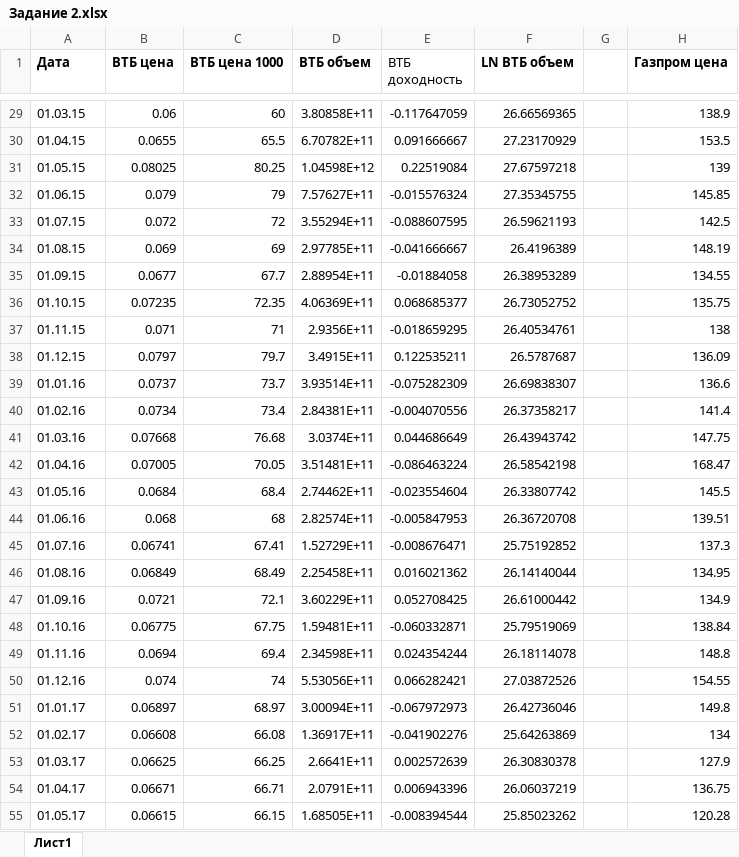
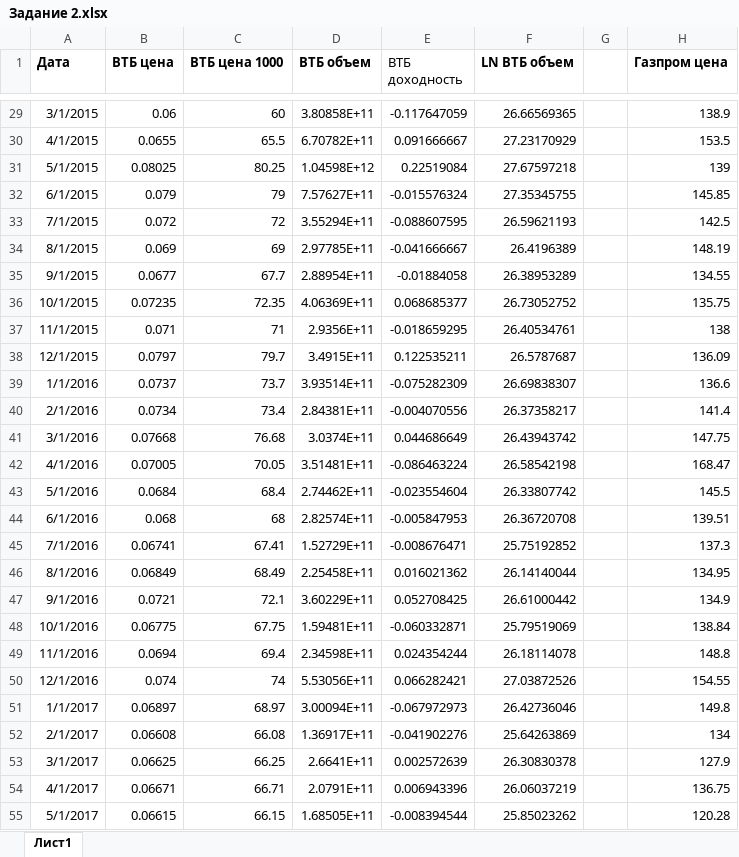
Before and after one commit to GeorgiyDemo/FA, an Excel workbook: Course III/EXCEL/task2/Задание 2.xlsx, sheet Лист1, drawn as a sheet; only a part is shown, gaps mark what is left out; values as stored, in another font and other column widths than the file's, no borders; charts and pictures and conditional formats and table styles not drawn; the diff covers the shown part only; the diff names each change by its address in the sheet, - before the commit and + after, or states it on an @@ line.

```diff
--- a/Course III/EXCEL/task2/Задание 2.xlsx (sheet Лист1)
+++ b/Course III/EXCEL/task2/Задание 2.xlsx (sheet Лист1)
-A29 (Дата): 01.03.15
+A29 (Дата): 3/1/2015
-A30 (Дата): 01.04.15
+A30 (Дата): 4/1/2015
-A31 (Дата): 01.05.15
+A31 (Дата): 5/1/2015
-A32 (Дата): 01.06.15
+A32 (Дата): 6/1/2015
-A33 (Дата): 01.07.15
+A33 (Дата): 7/1/2015
-A34 (Дата): 01.08.15
+A34 (Дата): 8/1/2015
-A35 (Дата): 01.09.15
+A35 (Дата): 9/1/2015
-A36 (Дата): 01.10.15
+A36 (Дата): 10/1/2015
-A37 (Дата): 01.11.15
+A37 (Дата): 11/1/2015
-A38 (Дата): 01.12.15
+A38 (Дата): 12/1/2015
-A39 (Дата): 01.01.16
+A39 (Дата): 1/1/2016
-A40 (Дата): 01.02.16
+A40 (Дата): 2/1/2016
-A41 (Дата): 01.03.16
+A41 (Дата): 3/1/2016
-A42 (Дата): 01.04.16
+A42 (Дата): 4/1/2016
-A43 (Дата): 01.05.16
+A43 (Дата): 5/1/2016
-A44 (Дата): 01.06.16
+A44 (Дата): 6/1/2016
-A45 (Дата): 01.07.16
+A45 (Дата): 7/1/2016
-A46 (Дата): 01.08.16
+A46 (Дата): 8/1/2016
-A47 (Дата): 01.09.16
+A47 (Дата): 9/1/2016
-A48 (Дата): 01.10.16
+A48 (Дата): 10/1/2016
-A49 (Дата): 01.11.16
+A49 (Дата): 11/1/2016
-A50 (Дата): 01.12.16
+A50 (Дата): 12/1/2016
-A51 (Дата): 01.01.17
+A51 (Дата): 1/1/2017
-A52 (Дата): 01.02.17
+A52 (Дата): 2/1/2017
-A53 (Дата): 01.03.17
+A53 (Дата): 3/1/2017
-A54 (Дата): 01.04.17
+A54 (Дата): 4/1/2017
-A55 (Дата): 01.05.17
+A55 (Дата): 5/1/2017
```
Also changed, not shown: 66 edited cells elsewhere in this sheet, charts or pictures.
